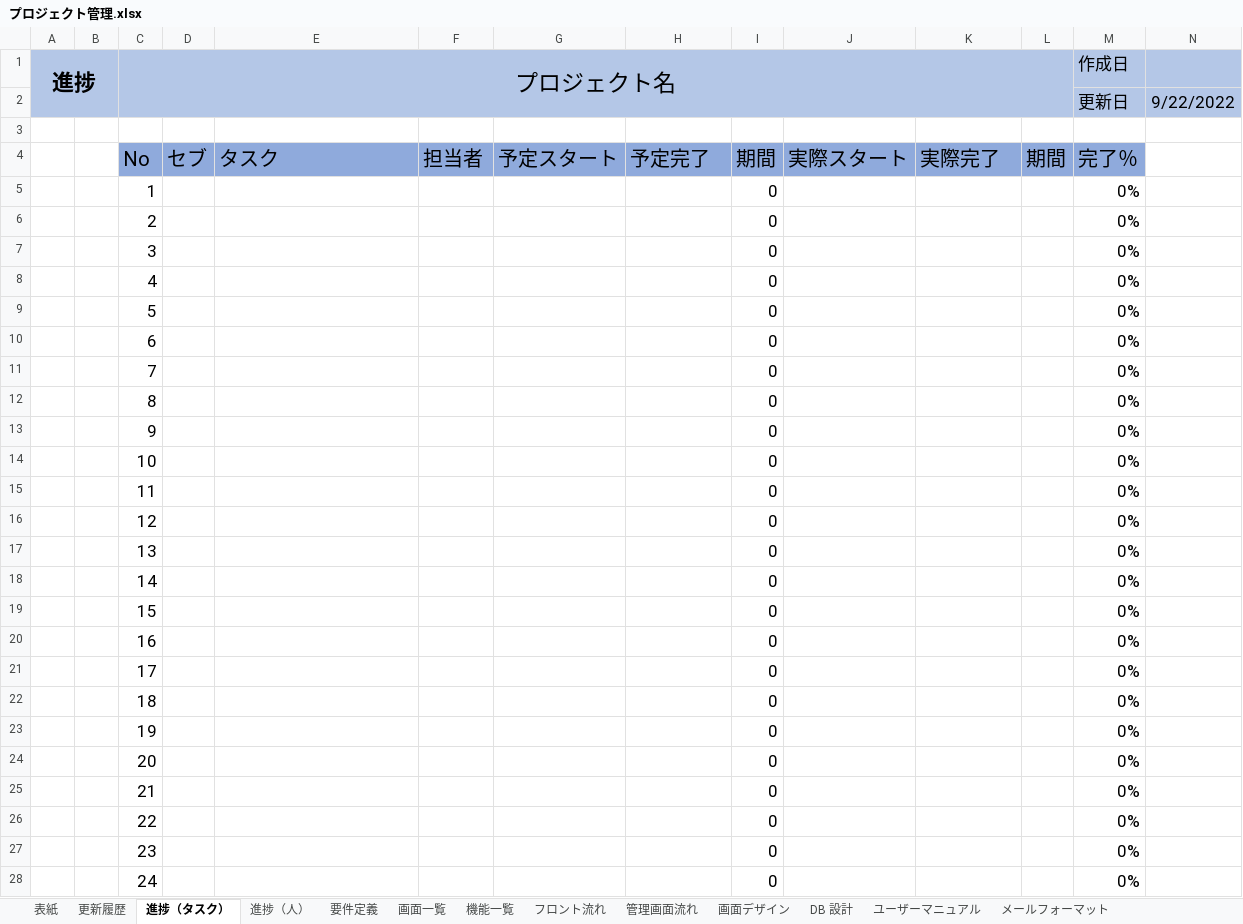
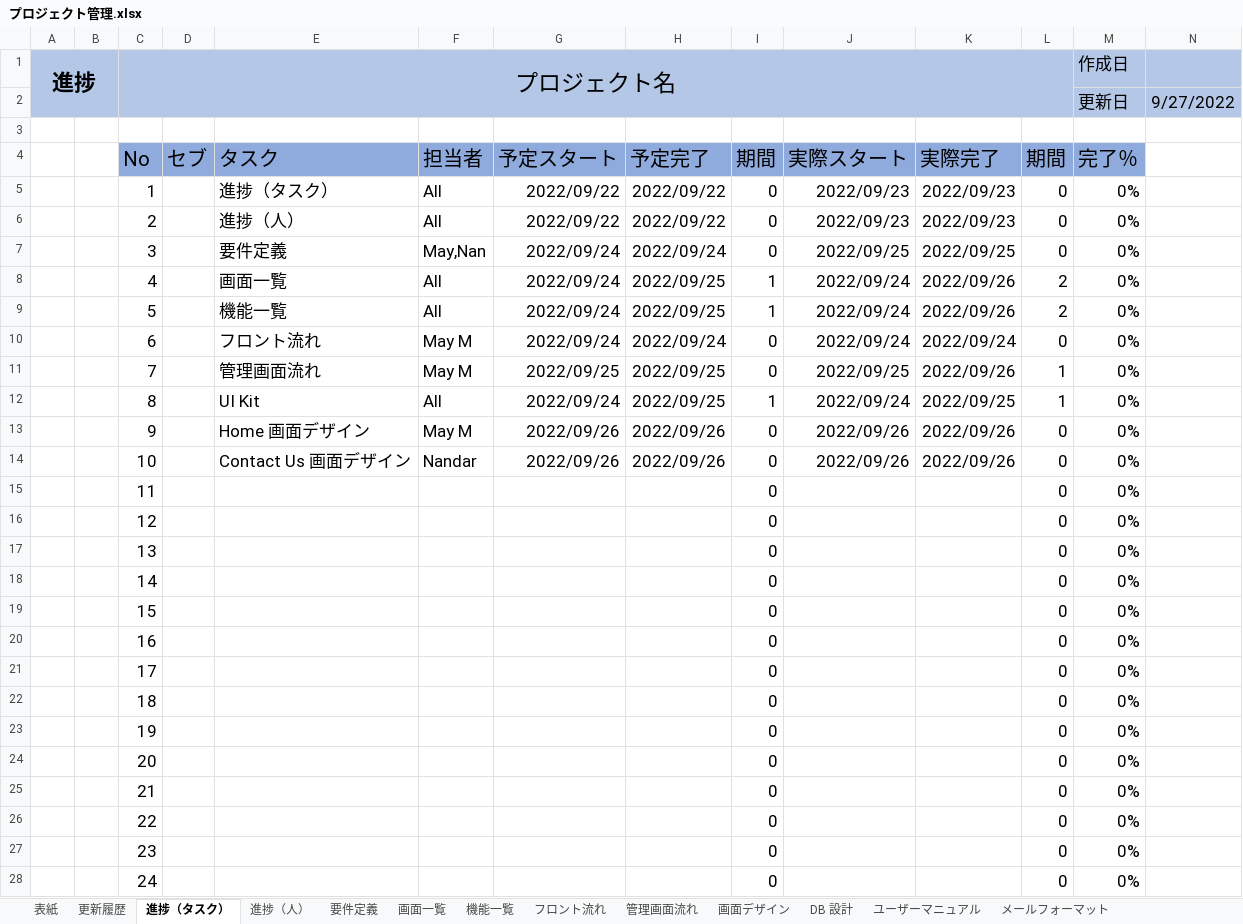
Before and after one commit to Yamoun15/Php, an Excel workbook: Project Management/02.設計書/プロジェクト管理.xlsx, sheet 進捗（タスク）, drawn as a sheet; only a part is shown; values as stored, in another font and other column widths than the file's, no borders; removed rows and columns are numbered as before the commit, all else as after; the diff covers the shown part only; the diff names each change by its address in the sheet, - before the commit and + after, or states it on an @@ line.

```diff
--- a/Project Management/02.設計書/プロジェクト管理.xlsx (sheet 進捗（タスク）)
+++ b/Project Management/02.設計書/プロジェクト管理.xlsx (sheet 進捗（タスク）)
-N2: 9/22/2022
+N2: 9/27/2022
-row 5:  |  | 1 |  |  |  |  |  | 0 |  |  |  | 0%
-row 6:  |  | 2 |  |  |  |  |  | 0 |  |  |  | 0%
-row 7:  |  | 3 |  |  |  |  |  | 0 |  |  |  | 0%
-row 8:  |  | 4 |  |  |  |  |  | 0 |  |  |  | 0%
-row 9:  |  | 5 |  |  |  |  |  | 0 |  |  |  | 0%
-row 10:  |  | 6 |  |  |  |  |  | 0 |  |  |  | 0%
-row 11:  |  | 7 |  |  |  |  |  | 0 |  |  |  | 0%
-row 12:  |  | 8 |  |  |  |  |  | 0 |  |  |  | 0%
-row 13:  |  | 9 |  |  |  |  |  | 0 |  |  |  | 0%
-row 14:  |  | 10 |  |  |  |  |  | 0 |  |  |  | 0%
+row 5:  |  | 1 |  | 進捗（タスク） | All | 2022/09/22 | 2022/09/22 | 0 | 2022/09/23 | 2022/09/23 | 0 | 0%
+row 6:  |  | 2 |  | 進捗（人） | All | 2022/09/22 | 2022/09/22 | 0 | 2022/09/23 | 2022/09/23 | 0 | 0%
+row 7:  |  | 3 |  | 要件定義 | May,Nan | 2022/09/24 | 2022/09/24 | 0 | 2022/09/25 | 2022/09/25 | 0 | 0%
+row 8:  |  | 4 |  | 画面一覧 | All | 2022/09/24 | 2022/09/25 | 1 | 2022/09/24 | 2022/09/26 | 2 | 0%
+row 9:  |  | 5 |  | 機能一覧 | All | 2022/09/24 | 2022/09/25 | 1 | 2022/09/24 | 2022/09/26 | 2 | 0%
+row 10:  |  | 6 |  | フロント流れ | May M | 2022/09/24 | 2022/09/24 | 0 | 2022/09/24 | 2022/09/24 | 0 | 0%
+row 11:  |  | 7 |  | 管理画面流れ | May M | 2022/09/25 | 2022/09/25 | 0 | 2022/09/25 | 2022/09/26 | 1 | 0%
+row 12:  |  | 8 |  | UI Kit | All | 2022/09/24 | 2022/09/25 | 1 | 2022/09/24 | 2022/09/25 | 1 | 0%
+row 13:  |  | 9 |  | Home 画面デザイン | May M | 2022/09/26 | 2022/09/26 | 0 | 2022/09/26 | 2022/09/26 | 0 | 0%
+row 14:  |  | 10 |  | Contact Us 画面デザイン | Nandar | 2022/09/26 | 2022/09/26 | 0 | 2022/09/26 | 2022/09/26 | 0 | 0%
-L15:L28: (empty)
+L15:L28: 0
```
Also changed, not shown: 1 added row and 5 edited cells elsewhere in this sheet, sheet 画面一覧, sheet 機能一覧, sheet 進捗（人）, sheet 表紙, sheet 要件定義, sheet フロント流れ, 2 more sheets, charts or pictures, 12 other files.
